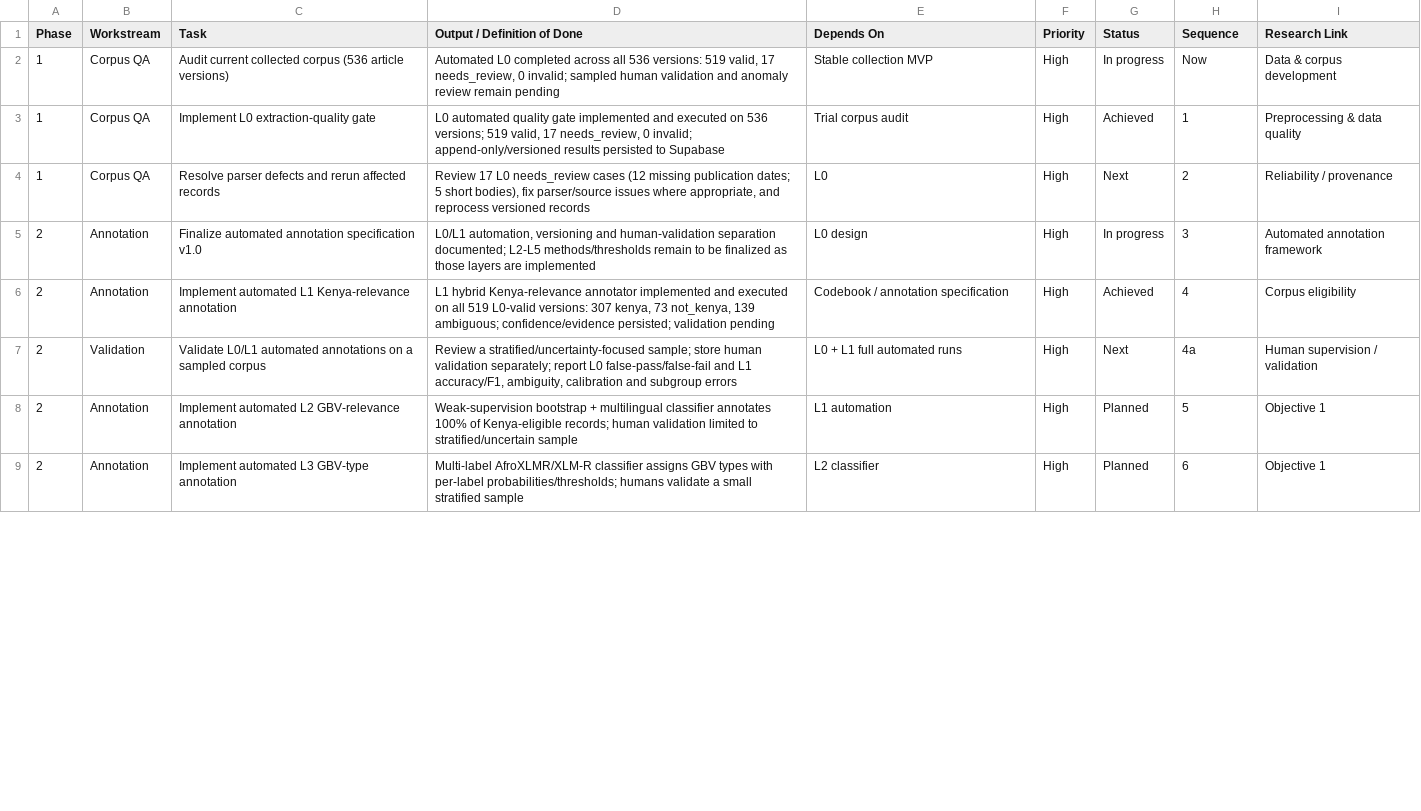
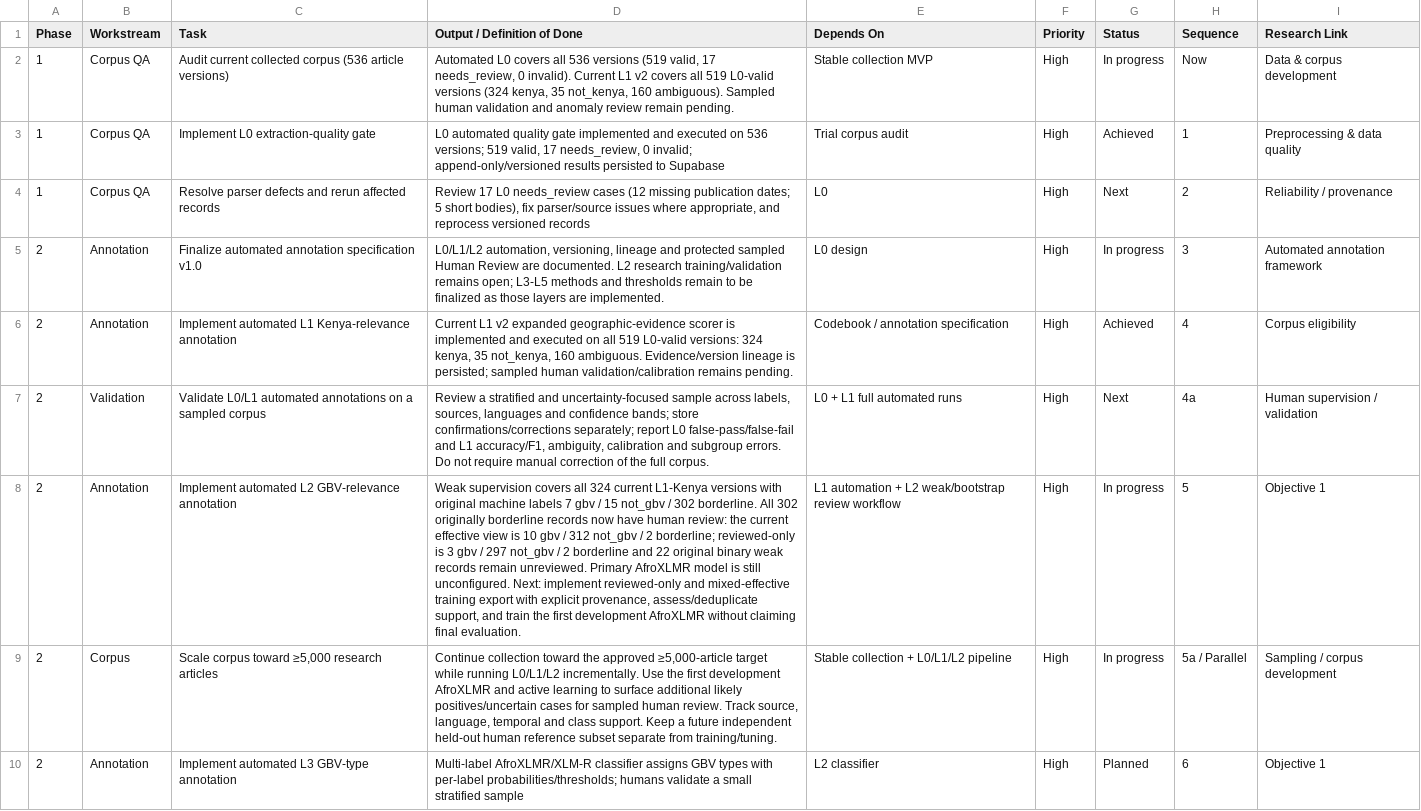
Before and after one commit to MutuaNdunda/gbv-news-ai, a CSV file: docs/roadmap/roadmap.csv, drawn as a sheet; only a part is shown; the diff covers the shown part only; the diff names each change by its address in the sheet, - before the commit and + after, or states it on an @@ line.

```diff
--- a/docs/roadmap/roadmap.csv
+++ b/docs/roadmap/roadmap.csv
-D2 (Output / Definition of Done): Automated L0 completed across all 536 versions: 519 valid, 17 needs_review, 0 invalid; sampled human validation and anomaly review remain pending
+D2 (Output / Definition of Done): Automated L0 covers all 536 versions (519 valid, 17 needs_review, 0 invalid). Current L1 v2 covers all 519 L0-valid versions (324 kenya, 35 not_kenya, 160 ambiguous). Sampled human validation and anomaly review remain pending.
-D5 (Output / Definition of Done): L0/L1 automation, versioning and human-validation separation documented; L2-L5 methods/thresholds remain to be finalized as those layers are implemented
+D5 (Output / Definition of Done): L0/L1/L2 automation, versioning, lineage and protected sampled Human Review are documented. L2 research training/validation remains open; L3-L5 methods and thresholds remain to be finalized as those layers are implemented.
-D6 (Output / Definition of Done): L1 hybrid Kenya-relevance annotator implemented and executed on all 519 L0-valid versions: 307 kenya, 73 not_kenya, 139 ambiguous; confidence/evidence persisted; validation pending
+D6 (Output / Definition of Done): Current L1 v2 expanded geographic-evidence scorer is implemented and executed on all 519 L0-valid versions: 324 kenya, 35 not_kenya, 160 ambiguous. Evidence/version lineage is persisted; sampled human validation/calibration remains pending.
-D7 (Output / Definition of Done): Review a stratified/uncertainty-focused sample; store human validation separately; report L0 false-pass/false-fail and L1 accuracy/F1, ambiguity, calibration and subgroup errors
+D7 (Output / Definition of Done): Review a stratified and uncertainty-focused sample across labels, sources, languages and confidence bands; store confirmations/corrections separately; report L0 false-pass/false-fail and L1 accuracy/F1, ambiguity, calibration and subgroup errors. Do not require manual correction of the full corpus.
-D8 (Output / Definition of Done): Weak-supervision bootstrap + multilingual classifier annotates 100% of Kenya-eligible records; human validation limited to stratified/uncertain sample
+D8 (Output / Definition of Done): Weak supervision covers all 324 current L1-Kenya versions with original machine labels 7 gbv / 15 not_gbv / 302 borderline. All 302 originally borderline records now have human review: the current effective view is 10 gbv / 312 not_gbv / 2 borderline; reviewed-only is 3 gbv / 297 not_gbv / 2 borderline and 22 original binary weak records remain unreviewed. Primary AfroXLMR model is still unconfigured. Next: implement reviewed-only and mixed-effective training export with explicit provenance, assess/deduplicate support, and train the first development AfroXLMR without claiming final evaluation.
-E8 (Depends On): L1 automation
+E8 (Depends On): L1 automation + L2 weak/bootstrap review workflow
-G8 (Status): Planned
+G8 (Status): In progress
+row 9: 2 | Corpus | Scale corpus toward ≥5,000 research articles | Continue collection toward the approved ≥5,000-article target while running L0/L1/L2 incrementally. Use the first development AfroXLMR and active learning to surface additional likely positives/uncertain cases for sampled human review. Track source, language, temporal and class support. Keep a future independent held-out human reference subset separate from training/tuning. | Stable collection + L0/L1/L2 pipeline | High | In progress | 5a / Parallel | Sampling / corpus development
```
Also changed, not shown: 11 edited cells elsewhere in this file, docs/roadmap/annotation_layers.csv, docs/roadmap/current_state.csv, 18 other files.
